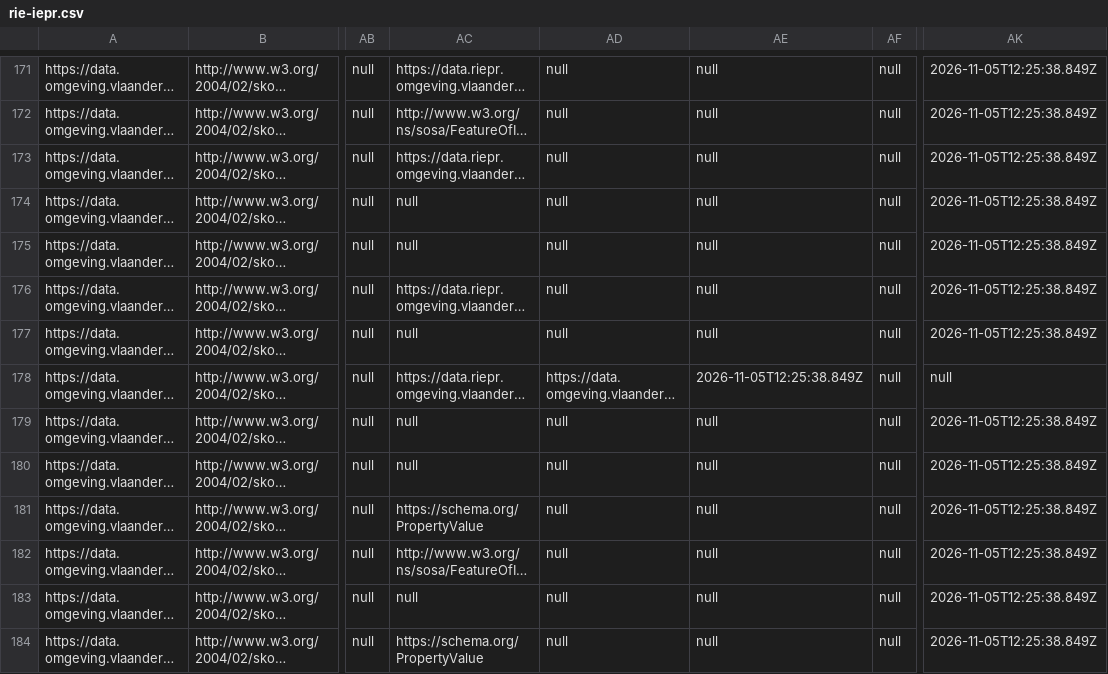
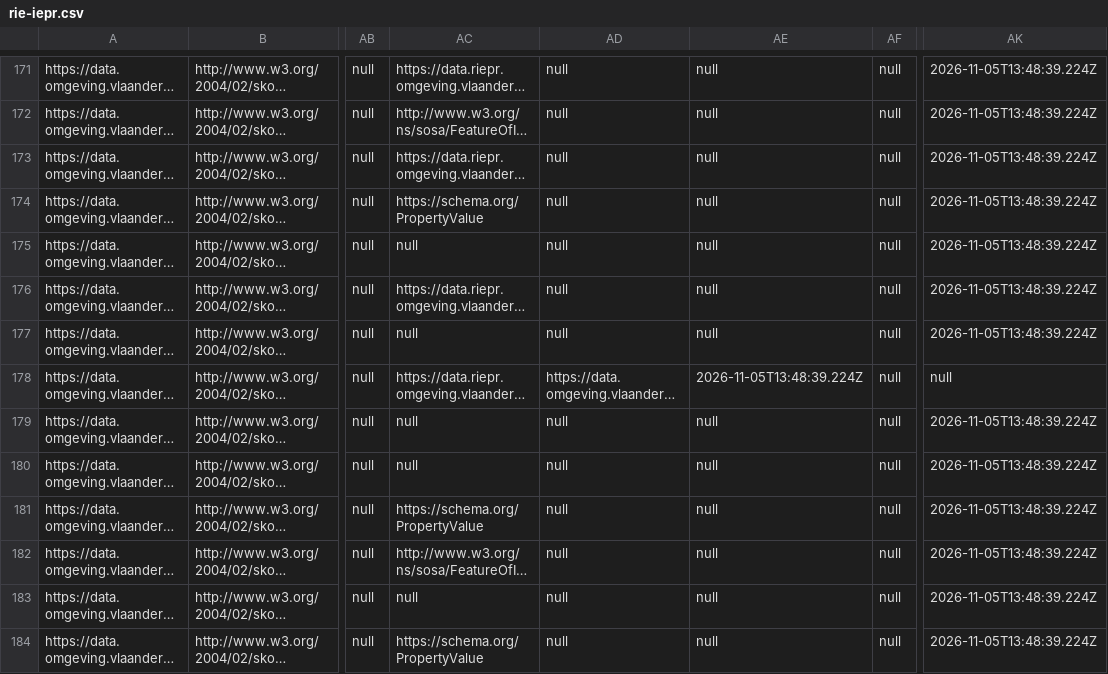
Before and after one commit to milieuinfo/codelijst-rie-iepr, a CSV file: src/main/resources/be/vlaanderen/omgeving/data/id/conceptscheme/rie-iepr/rie-iepr.csv, drawn as a sheet; only a part is shown, gaps mark what is left out; long unchanged cells end in …; the diff covers the shown part only; the diff names each change by its address in the sheet, - before the commit and + after, or states it on an @@ line.

```diff
--- a/src/main/resources/be/vlaanderen/omgeving/data/id/conceptscheme/rie-iepr/rie-iepr.csv
+++ b/src/main/resources/be/vlaanderen/omgeving/data/id/conceptscheme/rie-iepr/rie-iepr.csv
-AK171:AK177: 2026-11-05T12:25:38.849Z
+AK171:AK177: 2026-11-05T13:48:39.224Z
-AC174: null
+AC174: https://schema.org/PropertyValue
-AE178: 2026-11-05T12:25:38.849Z
+AE178: 2026-11-05T13:48:39.224Z
-AK179:AK184: 2026-11-05T12:25:38.849Z
+AK179:AK184: 2026-11-05T13:48:39.224Z
```
Also changed, not shown: 96 edited cells elsewhere in this file, src/source/operationeel_grondwater.csv, 52 other files.
